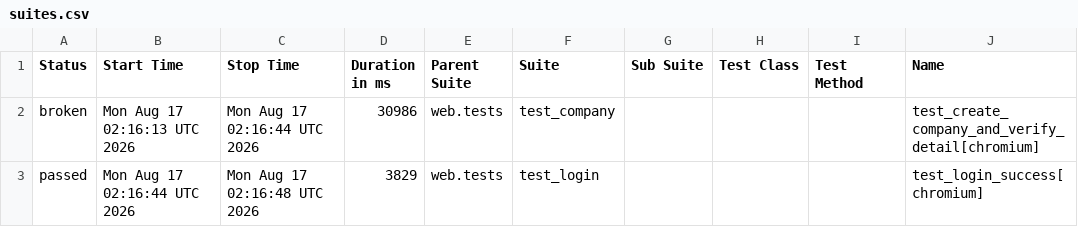
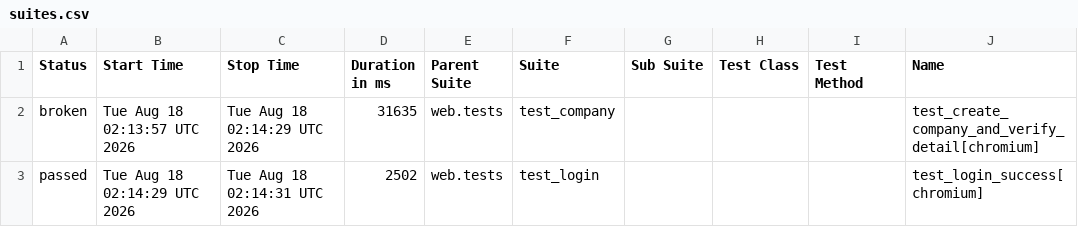
Before and after one commit to rizkyiff/Playwright-Python-With-AI, a CSV file: data/suites.csv, drawn as a sheet; only a part is shown; the diff names each change by its address in the sheet, - before the commit and + after, or states it on an @@ line.

```diff
--- a/data/suites.csv
+++ b/data/suites.csv
-B2 (Start Time): Mon Aug 17 02:16:13 UTC 2026
+B2 (Start Time): Tue Aug 18 02:13:57 UTC 2026
-C2 (Stop Time): Mon Aug 17 02:16:44 UTC 2026
+C2 (Stop Time): Tue Aug 18 02:14:29 UTC 2026
-D2 (Duration in ms): 30986
+D2 (Duration in ms): 31635
-B3 (Start Time): Mon Aug 17 02:16:44 UTC 2026
+B3 (Start Time): Tue Aug 18 02:14:29 UTC 2026
-C3 (Stop Time): Mon Aug 17 02:16:48 UTC 2026
+C3 (Stop Time): Tue Aug 18 02:14:31 UTC 2026
-D3 (Duration in ms): 3829
+D3 (Duration in ms): 2502
```
Also changed, not shown: 26 other files.
